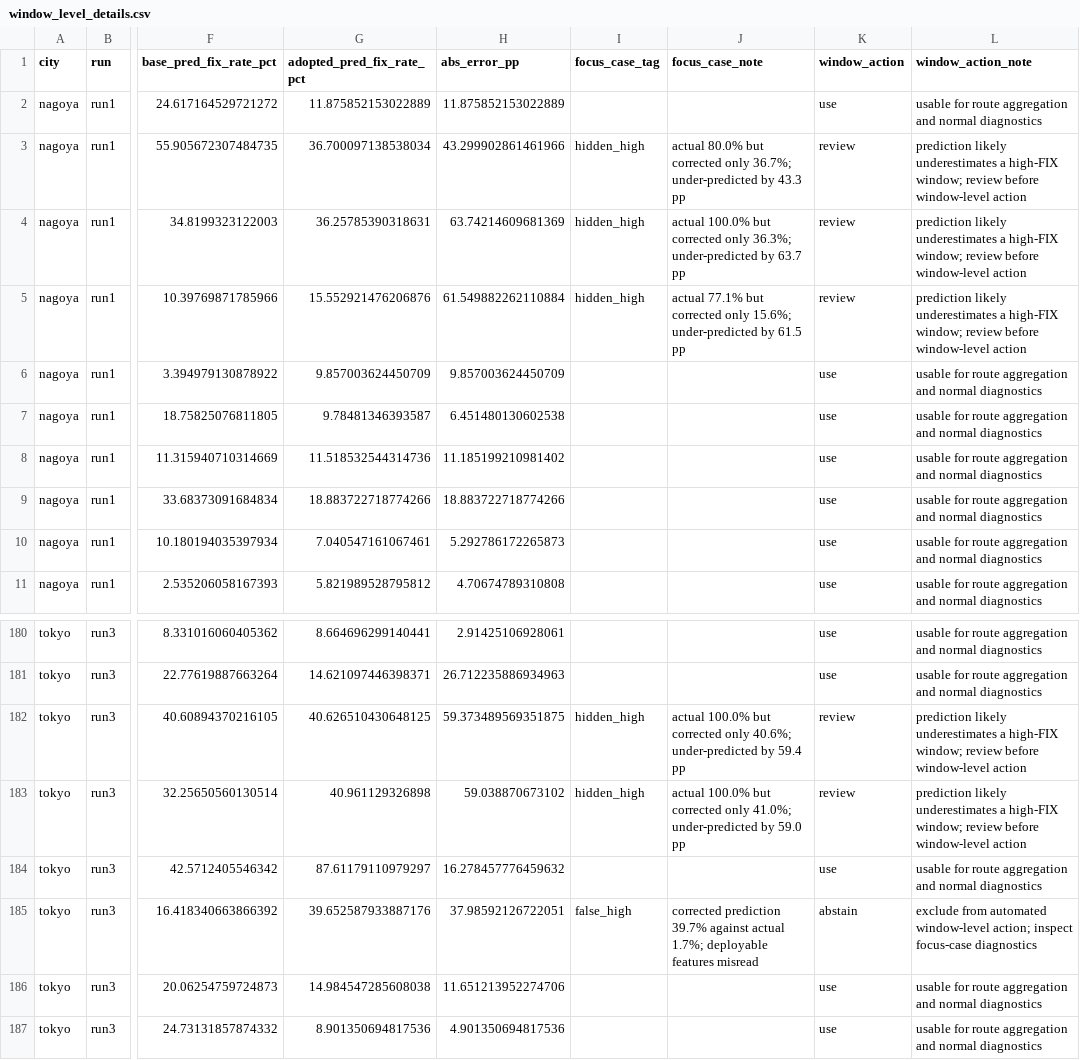
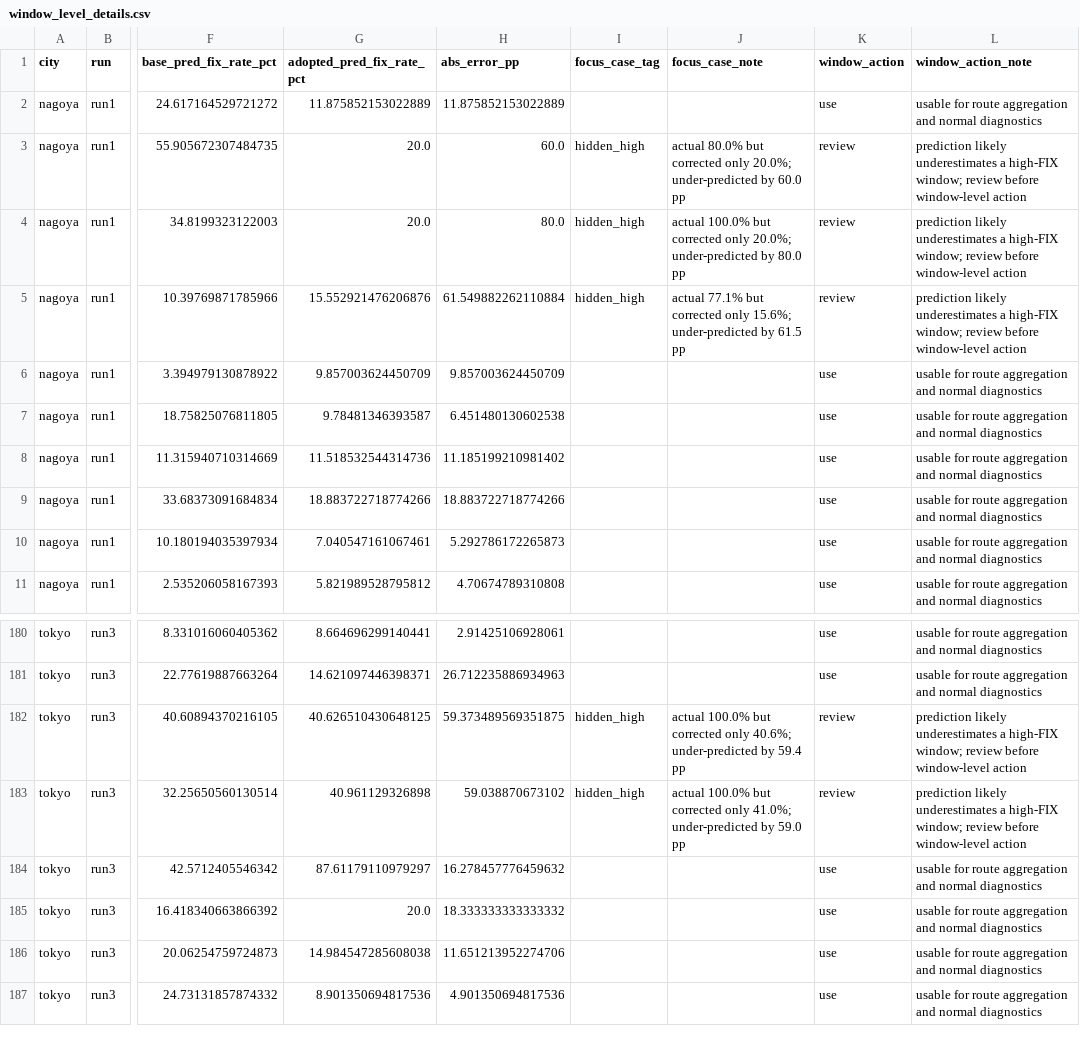
Before and after one commit to rsasaki0109/gnss_gpu, a CSV file: internal_docs/product_deliverable/window_level_details.csv, drawn as a sheet; only a part is shown, gaps mark what is left out; the diff covers the shown part only; the diff names each change by its address in the sheet, - before the commit and + after, or states it on an @@ line.

Commit message:
Add phase-delta prediction guard

```diff
--- a/internal_docs/product_deliverable/window_level_details.csv
+++ b/internal_docs/product_deliverable/window_level_details.csv
-G3 (adopted_pred_fix_rate_pct): 36.700097138538034
+G3 (adopted_pred_fix_rate_pct): 20.0
-H3 (abs_error_pp): 43.299902861461966
+H3 (abs_error_pp): 60.0
-J3 (focus_case_note): …corrected only 36.7%; under-predicted by 43.3 pp
+J3 (focus_case_note): …corrected only 20.0%; under-predicted by 60.0 pp
-G4 (adopted_pred_fix_rate_pct): 36.25785390318631
+G4 (adopted_pred_fix_rate_pct): 20.0
-H4 (abs_error_pp): 63.74214609681369
+H4 (abs_error_pp): 80.0
-J4 (focus_case_note): …corrected only 36.3%; under-predicted by 63.7 pp
+J4 (focus_case_note): …corrected only 20.0%; under-predicted by 80.0 pp
-G185 (adopted_pred_fix_rate_pct): 39.652587933887176
+G185 (adopted_pred_fix_rate_pct): 20.0
-H185 (abs_error_pp): 37.98592126722051
+H185 (abs_error_pp): 18.333333333333332
-I185 (focus_case_tag): false_high
+I185 (focus_case_tag): (empty)
-J185 (focus_case_note): corrected prediction 39.7% against actual 1.7%; deployable features misread
+J185 (focus_case_note): (empty)
-K185 (window_action): abstain
+K185 (window_action): use
-L185 (window_action_note): exclude from automated window-level action; inspect focus-case diagnostics
+L185 (window_action_note): usable for route aggregation and normal diagnostics
```
Also changed, not shown: 35 edited cells elsewhere in this file, internal_docs/product_deliverable/route_level_fix_rate_prediction.csv, 12 other files.
